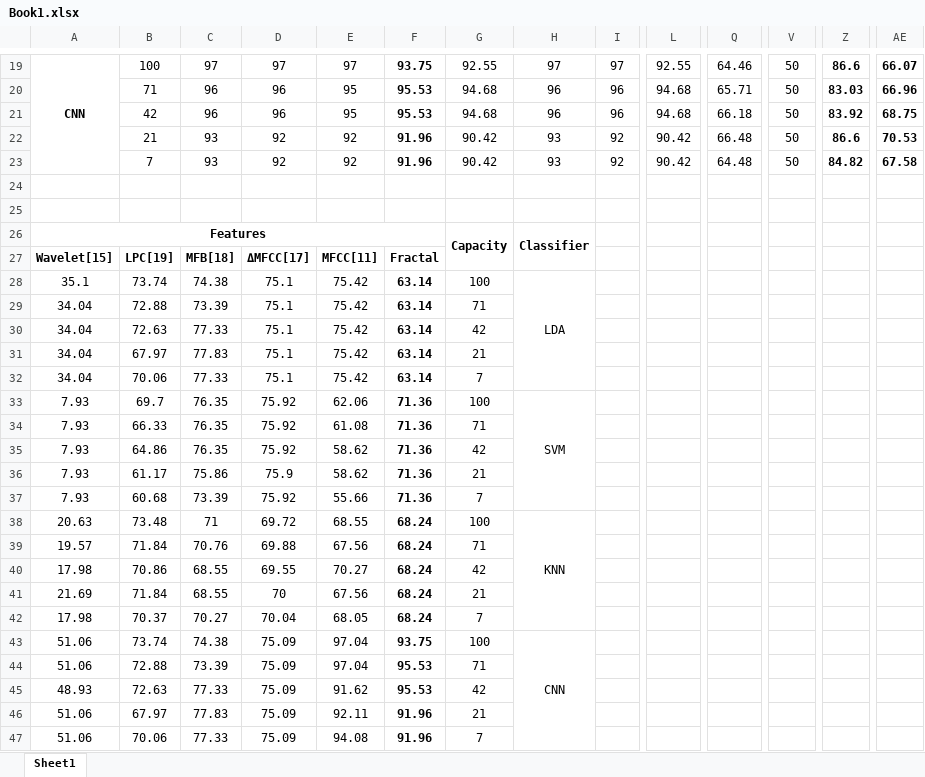
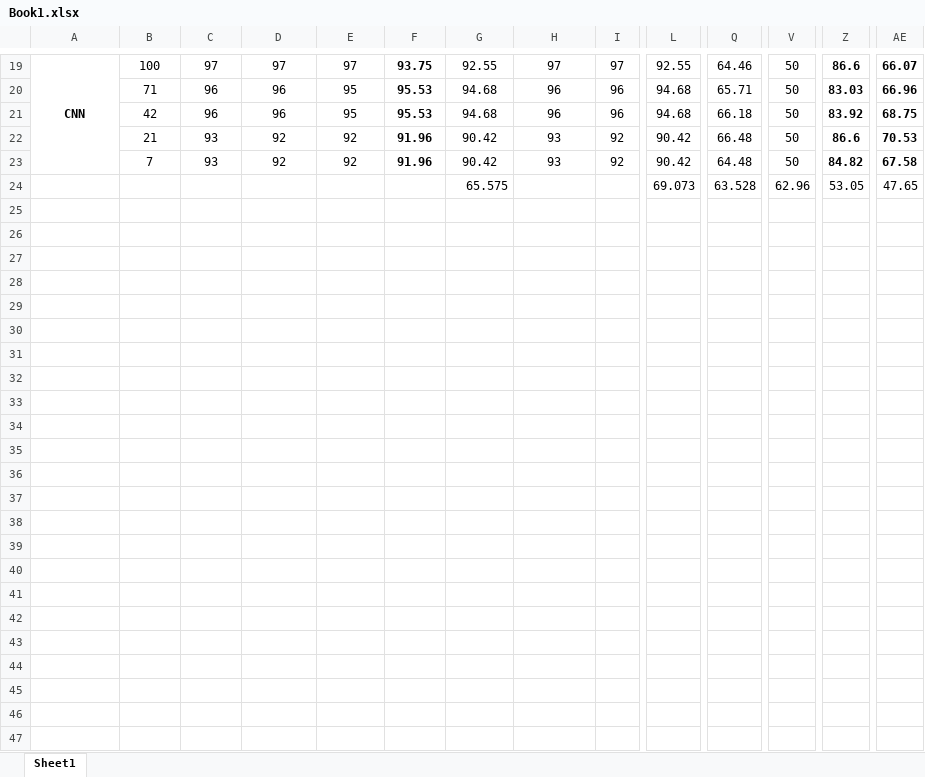
Before and after one commit to AIKICo/Steganalysis-By-Frame, an Excel workbook: SteganalysisDatasets/Dataset/Book1.xlsx, sheet Sheet1, drawn as a sheet; only a part is shown, gaps mark what is left out; values as stored, in another font and other column widths than the file's, no borders; removed rows and columns are numbered as before the commit, all else as after; rows hold the shown columns only; the diff covers the shown part only; the diff names each change by its address in the sheet, - before the commit and + after, or states it on an @@ line.

```diff
--- a/SteganalysisDatasets/Dataset/Book1.xlsx (sheet Sheet1)
+++ b/SteganalysisDatasets/Dataset/Book1.xlsx (sheet Sheet1)
-row 24: (empty)
+row 24:  |  |  |  |  |  | 65.575 |  |  | 69.073 | 63.528 | 62.96 | 53.05 | 47.65
-row 25: (empty)
-row 26: Features |  |  |  |  |  | Capacity | Classifier
-row 27: Wavelet[15] | LPC[19] | MFB[18] | ΔMFCC[17] | MFCC[11] | Fractal
-row 28: 35.1 | 73.74 | 74.38 | 75.1 | 75.42 | 63.14 | 100 | LDA
-row 29: 34.04 | 72.88 | 73.39 | 75.1 | 75.42 | 63.14 | 71
-row 30: 34.04 | 72.63 | 77.33 | 75.1 | 75.42 | 63.14 | 42
-row 31: 34.04 | 67.97 | 77.83 | 75.1 | 75.42 | 63.14 | 21
-row 32: 34.04 | 70.06 | 77.33 | 75.1 | 75.42 | 63.14 | 7
-row 33: 7.93 | 69.7 | 76.35 | 75.92 | 62.06 | 71.36 | 100 | SVM
-row 34: 7.93 | 66.33 | 76.35 | 75.92 | 61.08 | 71.36 | 71
-row 35: 7.93 | 64.86 | 76.35 | 75.92 | 58.62 | 71.36 | 42
-row 36: 7.93 | 61.17 | 75.86 | 75.9 | 58.62 | 71.36 | 21
-row 37: 7.93 | 60.68 | 73.39 | 75.92 | 55.66 | 71.36 | 7
-row 38: 20.63 | 73.48 | 71 | 69.72 | 68.55 | 68.24 | 100 | KNN
-row 39: 19.57 | 71.84 | 70.76 | 69.88 | 67.56 | 68.24 | 71
-row 40: 17.98 | 70.86 | 68.55 | 69.55 | 70.27 | 68.24 | 42
-row 41: 21.69 | 71.84 | 68.55 | 70 | 67.56 | 68.24 | 21
-row 42: 17.98 | 70.37 | 70.27 | 70.04 | 68.05 | 68.24 | 7
-row 43: 51.06 | 73.74 | 74.38 | 75.09 | 97.04 | 93.75 | 100 | CNN
-row 44: 51.06 | 72.88 | 73.39 | 75.09 | 97.04 | 95.53 | 71
-row 45: 48.93 | 72.63 | 77.33 | 75.09 | 91.62 | 95.53 | 42
-row 46: 51.06 | 67.97 | 77.83 | 75.09 | 92.11 | 91.96 | 21
-row 47: 51.06 | 70.06 | 77.33 | 75.09 | 94.08 | 91.96 | 7
```
Also changed, not shown: 50 edited cells elsewhere in this sheet, 11 other files.
